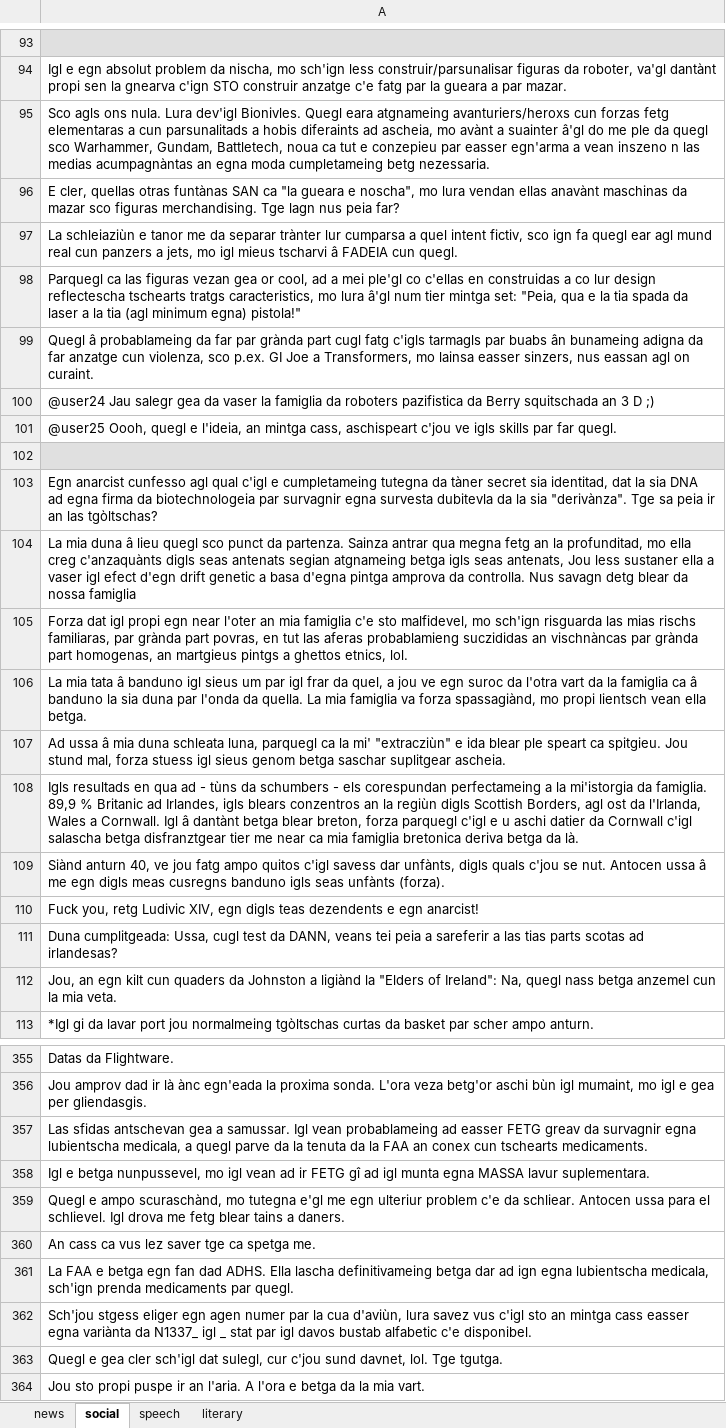
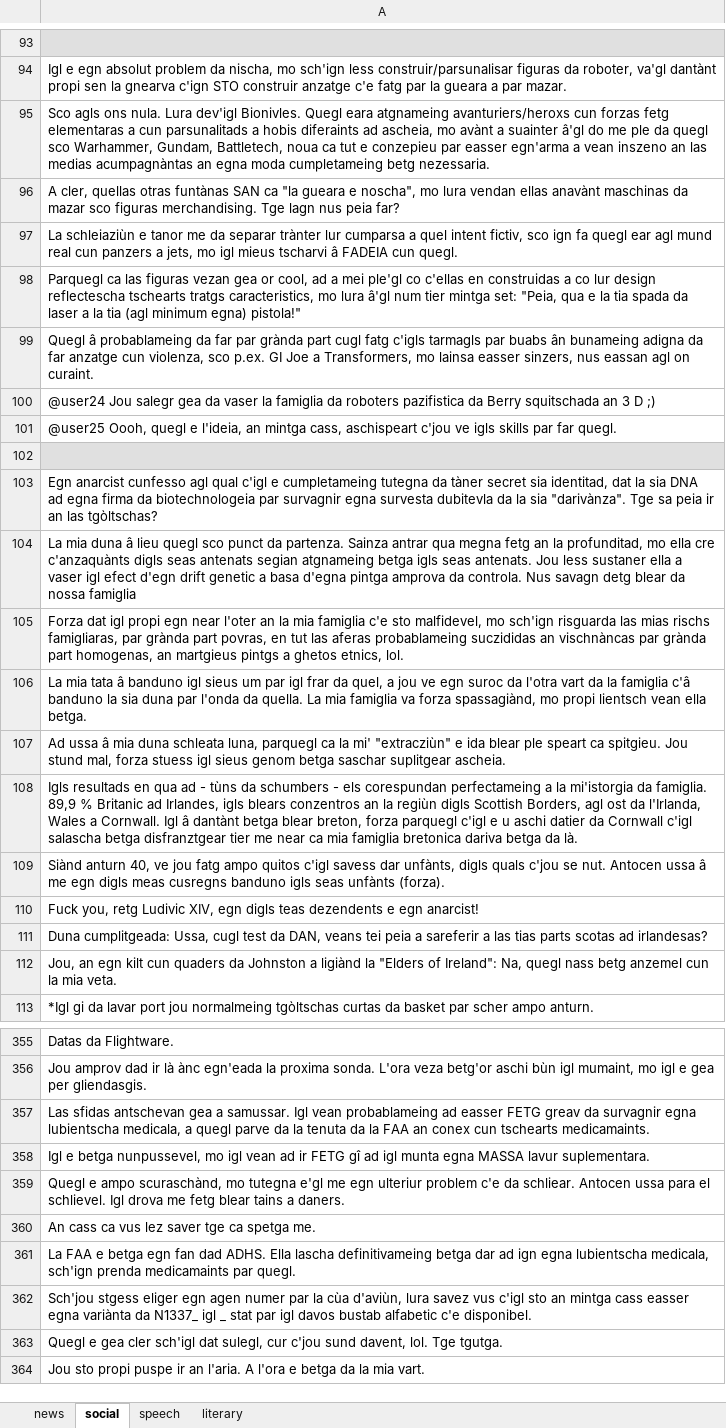
Before and after one commit to ZurichNLP/romansh_mt_eval, an Excel workbook: systems/supertext/uploaded_files/rm-sutsilv.xlsx, sheet social, drawn as a sheet; only a part is shown, gaps mark what is left out; values as stored, in another font and other column widths than the file's, no borders; the diff covers the shown part only; the diff names each change by its address in the sheet, - before the commit and + after, or states it on an @@ line.

```diff
--- a/systems/supertext/uploaded_files/rm-sutsilv.xlsx (sheet social)
+++ b/systems/supertext/uploaded_files/rm-sutsilv.xlsx (sheet social)
-A95: …vean inszeno n las medias…
+A95: …vean inszeno an las medias…
-A96: E cler, quellas…
+A96: A cler, quellas…
-A100: @user24 Jau salegr gea…
+A100: @user24 Jou salegr gea…
-A103: …la sia "derivànza". Tge sa…
+A103: …la sia "darivànza". Tge sa…
-A104: …mo ella creg c'anzaquànts digls seas antenats segian atgnameing betga igls seas antenats, Jou less sustaner ella a vaser igl efect d'egn drift genetic a basa d'egna pintga amprova da controlla. Nus savagn…
+A104: …mo ella cre c'anzaquànts digls seas antenats segian atgnameing betga igls seas antenats. Jou less sustaner ella a vaser igl efect d'egn drift genetic a basa d'egna pintga amprova da controla. Nus savagn…
-A105: …l'oter an mia famiglia c'e sto malfidevel, mo sch'ign risguarda las mias rischs familiaras, par grànda part povras, en tut las aferas probablamieng suczididas an vischnàncas par grànda part homogenas, an martgieus pintgs a ghettos etnics, lol.
+A105: …l'oter an la mia famiglia c'e sto malfidevel, mo sch'ign risguarda las mias rischs famigliaras, par grànda part povras, en tut las aferas probablameing suczididas an vischnàncas par grànda part homogenas, an martgieus pintgs a ghetos etnics, lol.
-A106: …la famiglia ca â banduno la…
+A106: …la famiglia c'â banduno la…
-A108: …famiglia bretonica deriva betga da…
+A108: …famiglia bretonica dariva betga da…
-A111: …test da DANN, veans tei…
+A111: …test da DAN, veans tei…
-A112: …quegl nass betga anzemel cun…
+A112: …quegl nass betg anzemel cun…
-A357: …cun tschearts medicaments.
+A357: …cun tschearts medicamaints.
-A361: …sch'ign prenda medicaments par quegl.
+A361: …sch'ign prenda medicamaints par quegl.
-A362: …par la cua d'aviùn, lura…
+A362: …par la cùa d'aviùn, lura…
-A363: …c'jou sund davnet, lol. Tge…
+A363: …c'jou sund davent, lol. Tge…
```
Also changed, not shown: 85 edited cells elsewhere in this sheet, sheet literary, sheet news, sheet speech, systems/supertext/outputs/output_rm-sutsilv-de-CH.xlsx, 16 other files.
